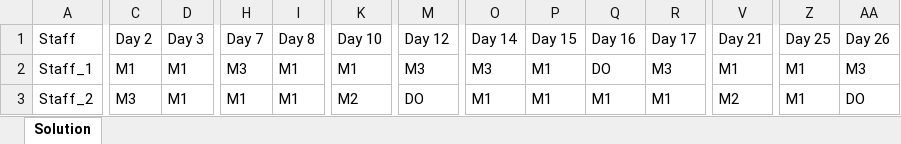
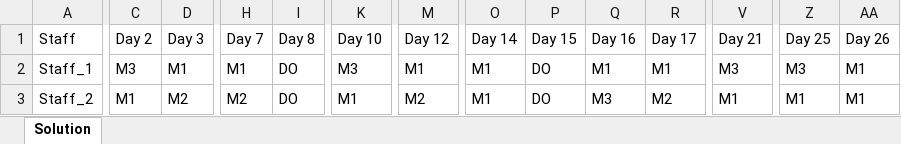
Before and after one commit to lcmd65/alns-test, an Excel workbook: alns/src/main/kotlin/output/output.xlsx, sheet Solution, drawn as a sheet; only a part is shown, gaps mark what is left out; values as stored, in another font and other column widths than the file's, no borders; the diff covers the shown part only; the diff names each change by its address in the sheet, - before the commit and + after, or states it on an @@ line.

```diff
--- a/alns/src/main/kotlin/output/output.xlsx (sheet Solution)
+++ b/alns/src/main/kotlin/output/output.xlsx (sheet Solution)
-C2 (Day 2): M1
+C2 (Day 2): M3
-H2 (Day 7): M3
+H2 (Day 7): M1
-I2:I3 (Day 8): M1
+I2:I3 (Day 8): DO
-K2 (Day 10): M1
+K2 (Day 10): M3
-M2 (Day 12): M3
+M2 (Day 12): M1
-O2 (Day 14): M3
+O2 (Day 14): M1
-P2:P3 (Day 15): M1
+P2:P3 (Day 15): DO
-Q2 (Day 16): DO
+Q2 (Day 16): M1
-R2 (Day 17): M3
+R2 (Day 17): M1
-V2 (Day 21): M1
+V2 (Day 21): M3
-Z2 (Day 25): M1
+Z2 (Day 25): M3
-AA2 (Day 26): M3
+AA2 (Day 26): M1
-C3 (Day 2): M3
+C3 (Day 2): M1
-D3 (Day 3): M1
+D3 (Day 3): M2
-H3 (Day 7): M1
+H3 (Day 7): M2
-K3 (Day 10): M2
+K3 (Day 10): M1
-M3 (Day 12): DO
+M3 (Day 12): M2
-Q3 (Day 16): M1
+Q3 (Day 16): M3
-R3 (Day 17): M1
+R3 (Day 17): M2
-V3 (Day 21): M2
+V3 (Day 21): M1
-AA3 (Day 26): DO
+AA3 (Day 26): M1
```
Also changed, not shown: 137 edited cells elsewhere in this sheet, 33 other files.
